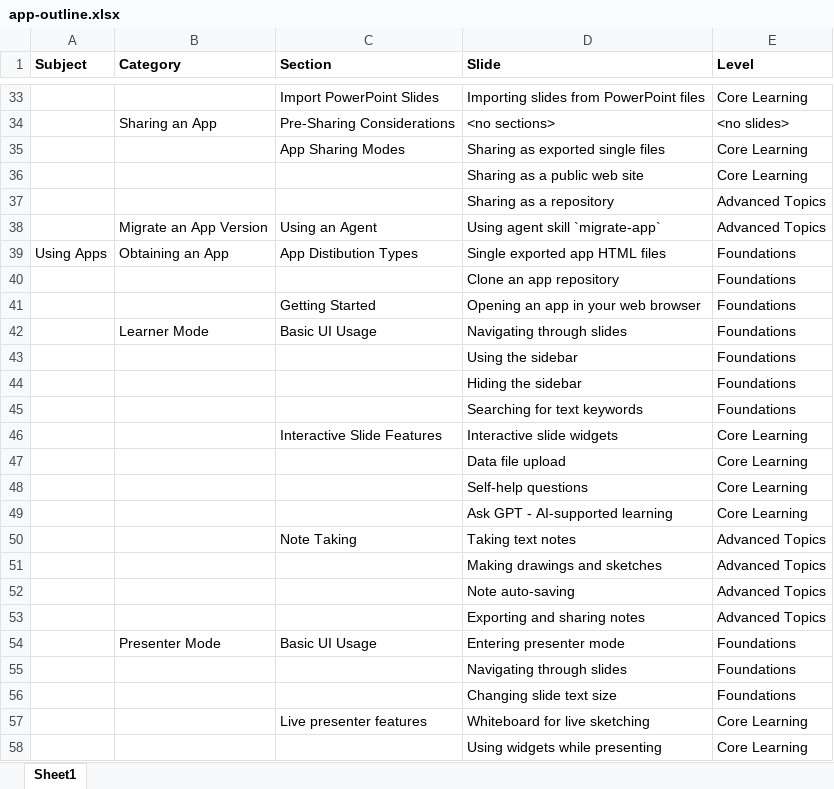
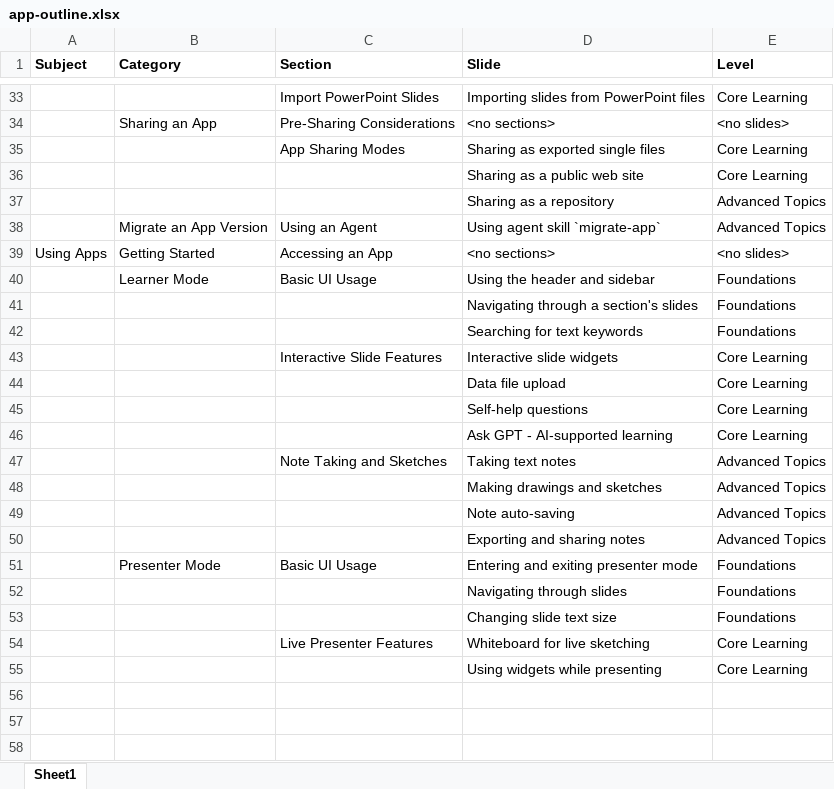
Before and after one commit to um-agentic-ed/um-agentic-ed-docs, an Excel workbook: app-outline.xlsx, sheet Sheet1, drawn as a sheet; only a part is shown, gaps mark what is left out; values as stored, in another font and other column widths than the file's, no borders; removed rows and columns are numbered as before the commit, all else as after; the diff names each change by its address in the sheet, - before the commit and + after, or states it on an @@ line.

Commit message:
refactor to app-specific slide levels

```diff
--- a/app-outline.xlsx (sheet Sheet1)
+++ b/app-outline.xlsx (sheet Sheet1)
-B39 (Category): Obtaining an App
+B39 (Category): Getting Started
-C39 (Section): App Distibution Types
+C39 (Section): Accessing an App
-D39 (Slide): Single exported app HTML files
+D39 (Slide): <no sections>
-E39 (Level): Foundations
+E39 (Level): <no slides>
-row 40:  |  |  | Clone an app repository | Foundations
-row 41:  |  | Getting Started | Opening an app in your web browser | Foundations
-D40 (Slide): Navigating through slides
+D40 (Slide): Using the header and sidebar
-D41 (Slide): Using the sidebar
+D41 (Slide): Navigating through a section's slides
-row 44:  |  |  | Hiding the sidebar | Foundations
-C47 (Section): Note Taking
+C47 (Section): Note Taking and Sketches
-D51 (Slide): Entering presenter mode
+D51 (Slide): Entering and exiting presenter mode
-C54 (Section): Live presenter features
+C54 (Section): Live Presenter Features
```
Also changed, not shown: 16 other files.
